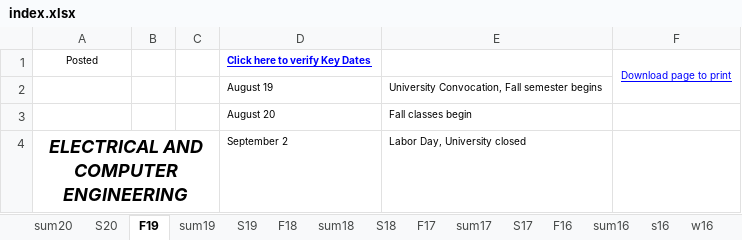
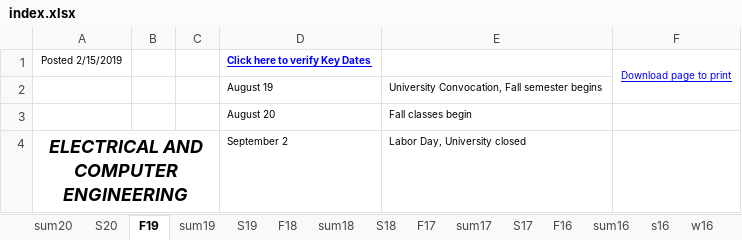
Before and after one commit to cslaee/cslaee.github.io, an Excel workbook: schedule/index.xlsx, sheet F19, drawn as a sheet; only a part is shown; values as stored, in another font and other column widths than the file's, no borders; the diff names each change by its address in the sheet, - before the commit and + after, or states it on an @@ line.

Commit message:
First commit on new computer

```diff
--- a/schedule/index.xlsx (sheet F19)
+++ b/schedule/index.xlsx (sheet F19)
-A1: Posted
+A1: Posted 2/15/2019
```
